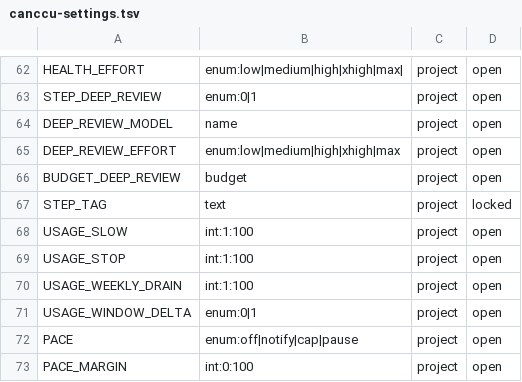
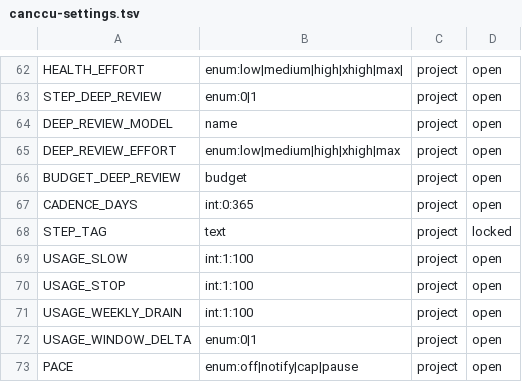
Before and after one commit to glyzer/canccu-dispatcher, a TSV file: lib/canccu-settings.tsv, drawn as a sheet; only a part is shown, gaps mark what is left out; the shorter side is filled out with more unchanged rows.

```diff
--- a/lib/canccu-settings.tsv
+++ b/lib/canccu-settings.tsv
@@ -66,2 +66,3 @@ DEEP_REVIEW_EFFORT	enum:low|medium|high|xhigh|max	project	open
 BUDGET_DEEP_REVIEW	budget	project	open
+CADENCE_DAYS	int:0:365	project	open
 STEP_TAG	text	project	locked
```
Also changed, not shown: 9 other files.
